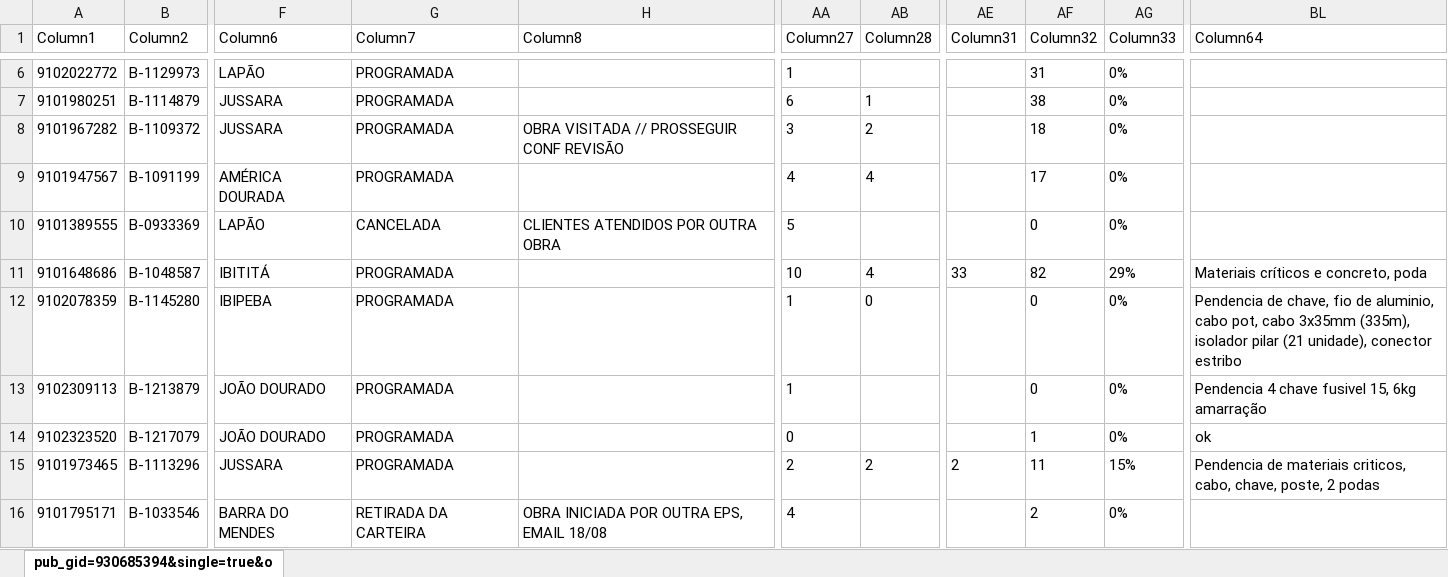
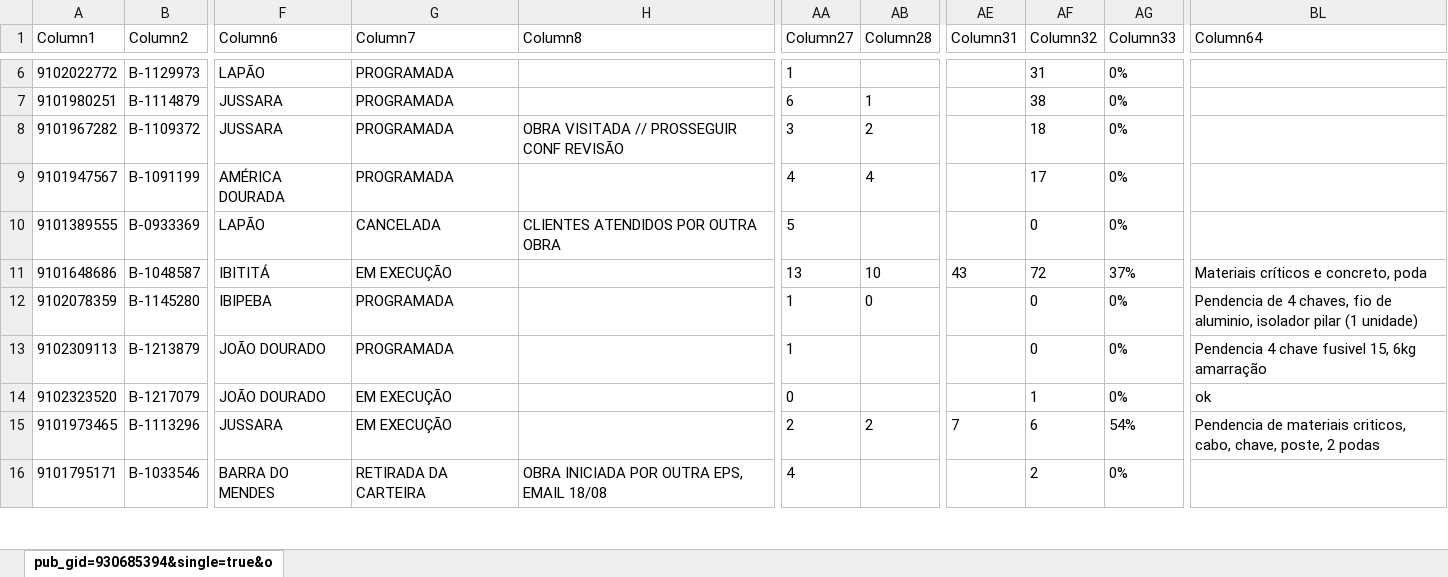
Before and after one commit to joaovctdev/ProgramacaoNortetech, an Excel workbook: UTD SET IRECE.xlsx, sheet pub_gid=930685394&single=true&o, drawn as a sheet; only a part is shown, gaps mark what is left out; values as stored, in another font and other column widths than the file's, no borders; table styles not drawn; the diff covers the shown part only; the diff names each change by its address in the sheet, - before the commit and + after, or states it on an @@ line.

Commit message:
Update UTD SET IRECE.xlsx

```diff
--- a/UTD SET IRECE.xlsx (sheet pub_gid=930685394&single=true&o)
+++ b/UTD SET IRECE.xlsx (sheet pub_gid=930685394&single=true&o)
-G11 (Column7): PROGRAMADA
+G11 (Column7): EM EXECUÇÃO
-AA11 (Column27): 10
+AA11 (Column27): 13
-AB11 (Column28): 4
+AB11 (Column28): 10
-AE11 (Column31): 33
+AE11 (Column31): 43
-AF11 (Column32): 82
+AF11 (Column32): 72
-AG11 (Column33): 29%
+AG11 (Column33): 37%
-BL12 (Column64): Pendencia de chave, fio de aluminio, cabo pot, cabo 3x35mm (335m), isolador pilar (21 unidade), conector estribo
+BL12 (Column64): Pendencia de 4 chaves, fio de aluminio, isolador pilar (1 unidade)
-G14:G15 (Column7): PROGRAMADA
+G14:G15 (Column7): EM EXECUÇÃO
-AE15 (Column31): 2
+AE15 (Column31): 7
-AF15 (Column32): 11
+AF15 (Column32): 6
-AG15 (Column33): 15%
+AG15 (Column33): 54%
```
Also changed, not shown: 20 edited cells elsewhere in this sheet.
